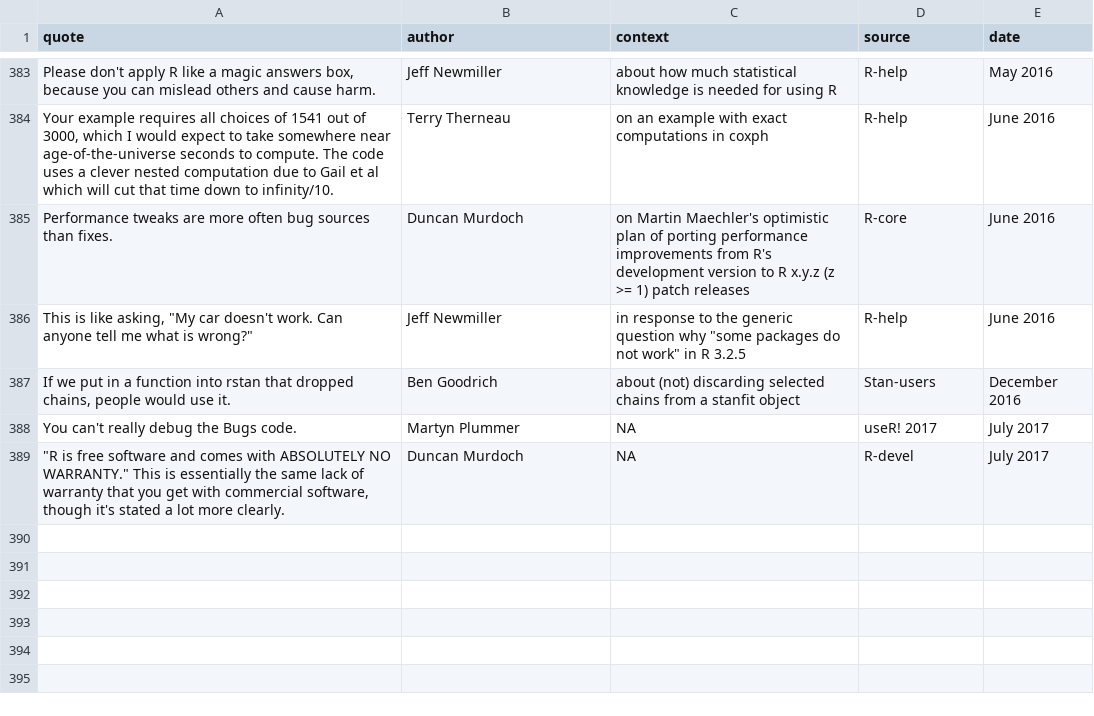
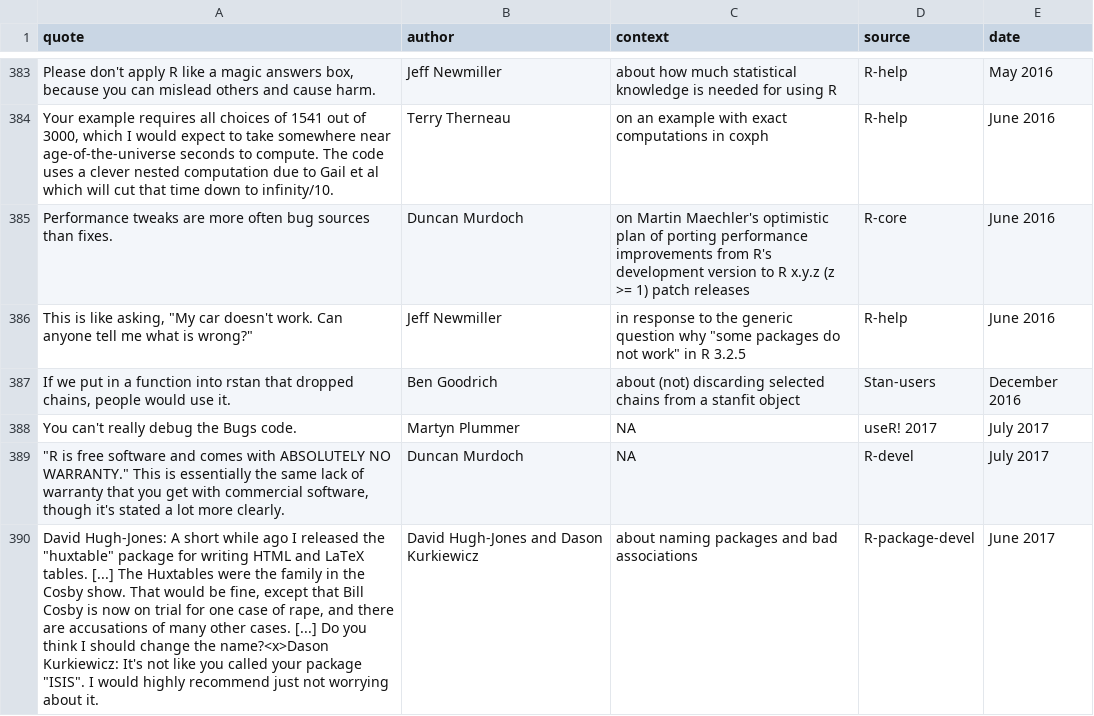
Before and after one commit to rforge/fortunes, a CSV file: pkg/inst/fortunes/fortunes.csv, drawn as a sheet; only a part is shown, gaps mark what is left out.

Commit message:
ISIS package name
git-svn-id: svn://svn.r-forge.r-project.org/svnroot/fortunes@454 edb9625f-4e0d-4859-8d74-9fd3b1da38cb

```diff
--- a/pkg/inst/fortunes/fortunes.csv
+++ b/pkg/inst/fortunes/fortunes.csv
@@ -389 +389,2 @@ You can't really debug the Bugs code.;Martyn Plummer;NA;useR! 2017;July 2017
 """R is free software and comes with ABSOLUTELY NO WARRANTY."" This is essentially the same lack of warranty that you get with commercial software, though it's stated a lot more clearly.";Duncan Murdoch;NA;R-devel;July 2017
+"David Hugh-Jones: A short while ago I released the ""huxtable"" package for writing HTML and LaTeX tables. [...] The Huxtables were the family in the Cosby show. That would be fine, except that Bill Cosby is now on trial for one case of rape, and there are accusations of many other cases. [...] Do you think I should change the name?<x>Dason Kurkiewicz: It's not like you called your package ""ISIS"". I would highly recommend just not worrying about it.";David Hugh-Jones and Dason Kurkiewicz;about naming packages and bad associations;R-package-devel;June 2017
```
